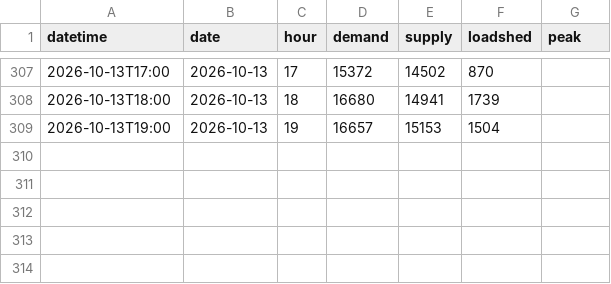
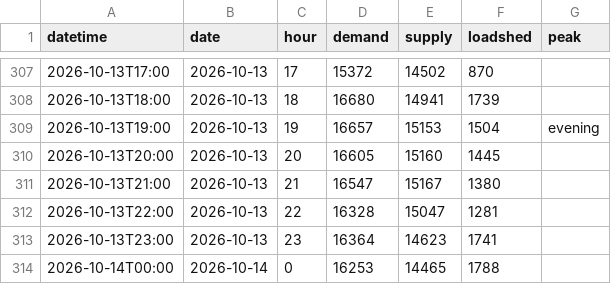
Before and after one commit to sushmit0109/prototype, a CSV file: electricity/raw/pgcb/hourly_2026-10.csv, drawn as a sheet; only a part is shown, gaps mark what is left out.

```diff
--- a/electricity/raw/pgcb/hourly_2026-10.csv
+++ b/electricity/raw/pgcb/hourly_2026-10.csv
@@ -308,2 +308,7 @@ datetime,date,hour,demand,supply,loadshed,peak
 2026-10-13T18:00,2026-10-13,18,16680,14941,1739,
-2026-10-13T19:00,2026-10-13,19,16657,15153,1504,
+2026-10-13T19:00,2026-10-13,19,16657,15153,1504,evening
+2026-10-13T20:00,2026-10-13,20,16605,15160,1445,
+2026-10-13T21:00,2026-10-13,21,16547,15167,1380,
+2026-10-13T22:00,2026-10-13,22,16328,15047,1281,
+2026-10-13T23:00,2026-10-13,23,16364,14623,1741,
+2026-10-14T00:00,2026-10-14,0,16253,14465,1788,
```
Also changed, not shown: 8 other files.
